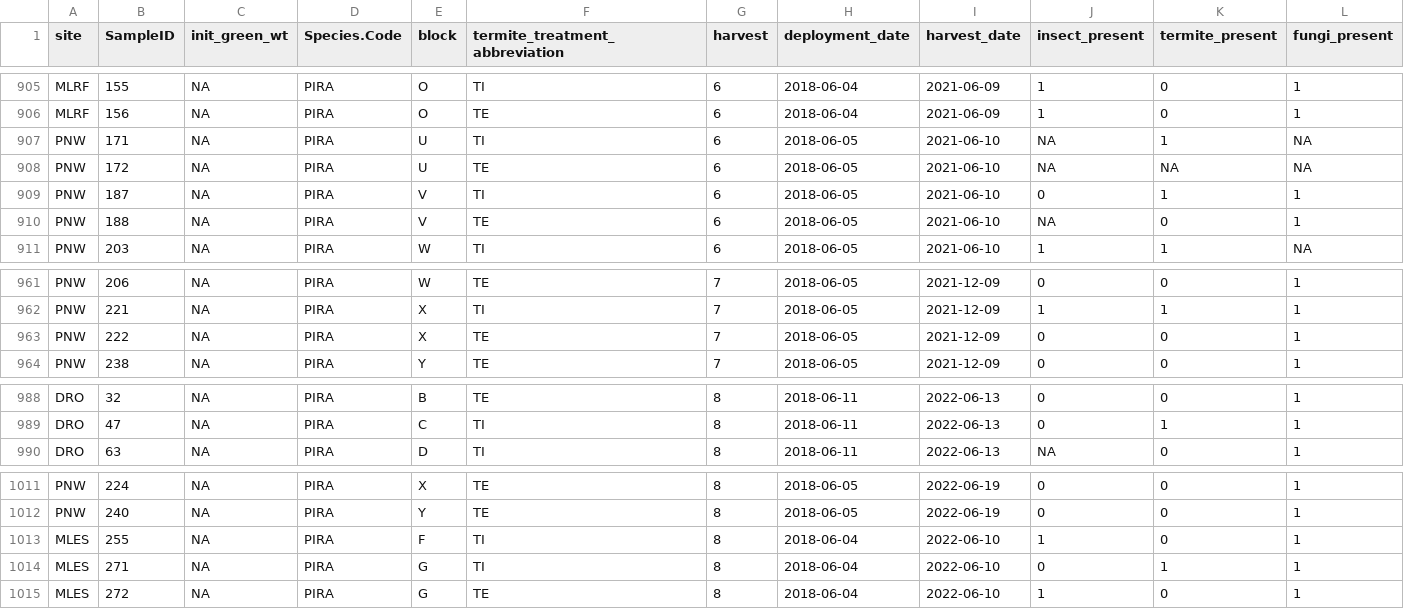
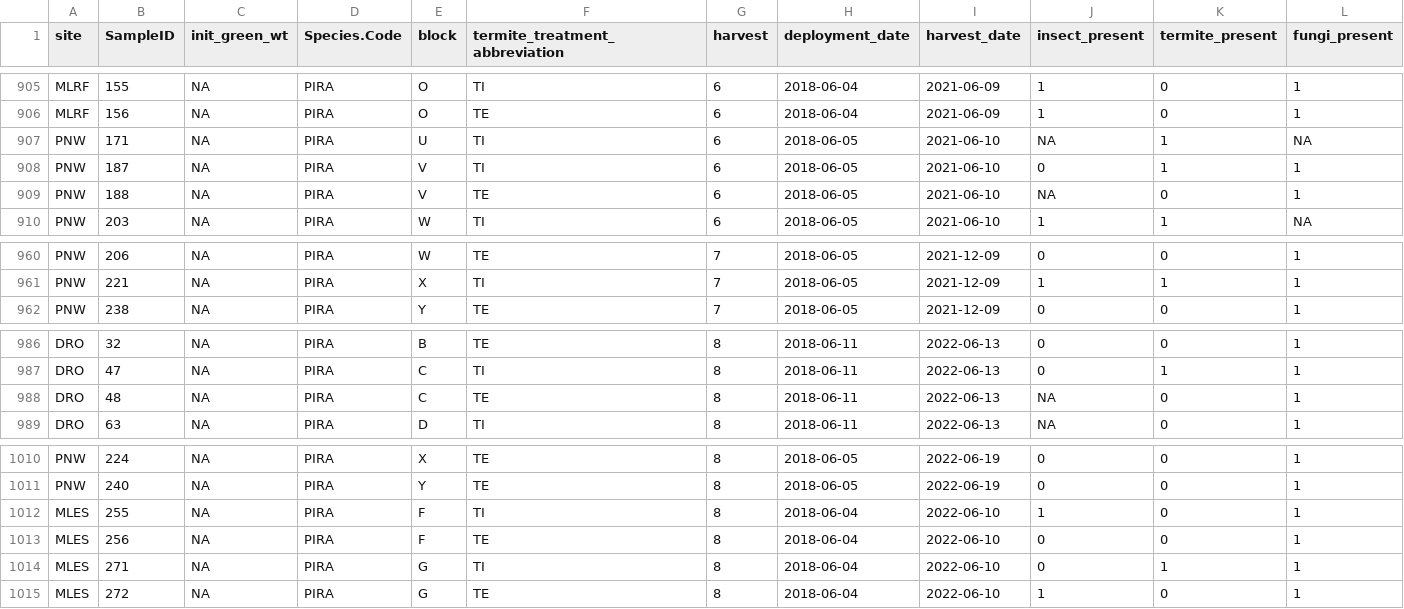
Before and after one commit to Zanne-Lab/WTF-Native-Wood, a CSV file: wood_weights_all.csv, drawn as a sheet; only a part is shown, gaps mark what is left out; removed rows and columns are numbered as before the commit, all else as after; rows hold the shown columns only; the diff names each change by its address in the sheet, - before the commit and + after, or states it on an @@ line.

Commit message:
Update with filtered out pine samples that burned

```diff
--- a/wood_weights_all.csv
+++ b/wood_weights_all.csv
-row 908: PNW | 172 | NA | PIRA | U | TE | 6 | 2018-06-05 | 2021-06-10 | NA | NA | NA
-row 963: PNW | 222 | NA | PIRA | X | TE | 7 | 2018-06-05 | 2021-12-09 | 0 | 0 | 1
+row 988: DRO | 48 | NA | PIRA | C | TE | 8 | 2018-06-11 | 2022-06-13 | NA | 0 | 1
+row 1013: MLES | 256 | NA | PIRA | F | TE | 8 | 2018-06-04 | 2022-06-10 | 0 | 0 | 1
```
